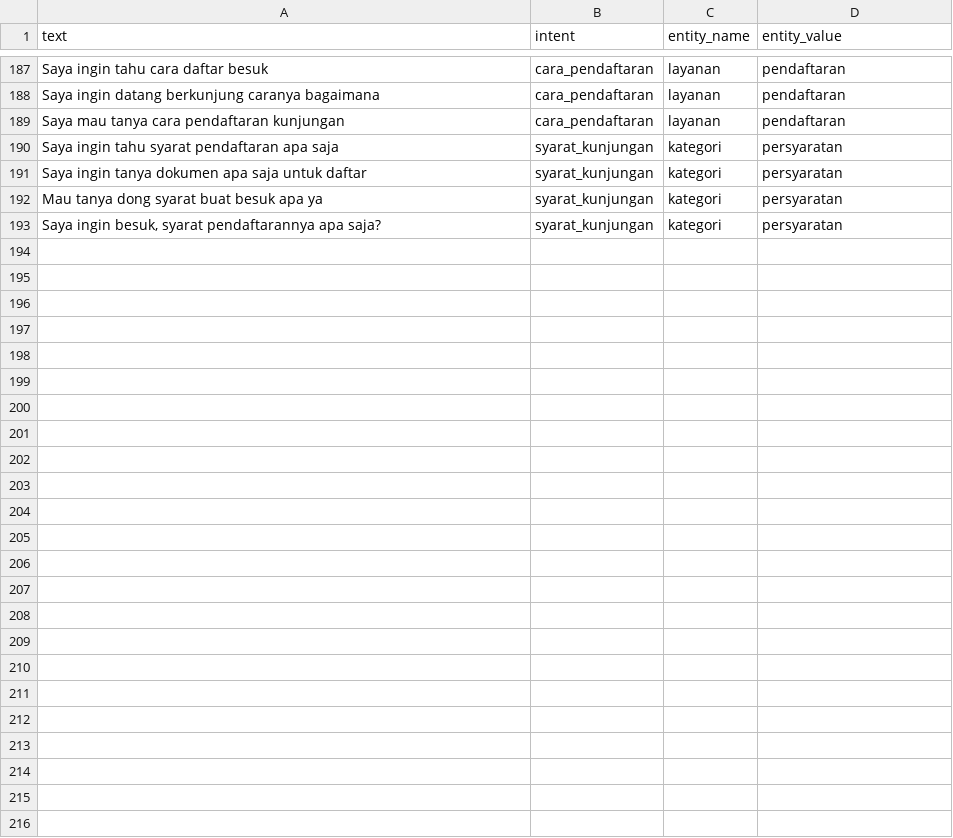
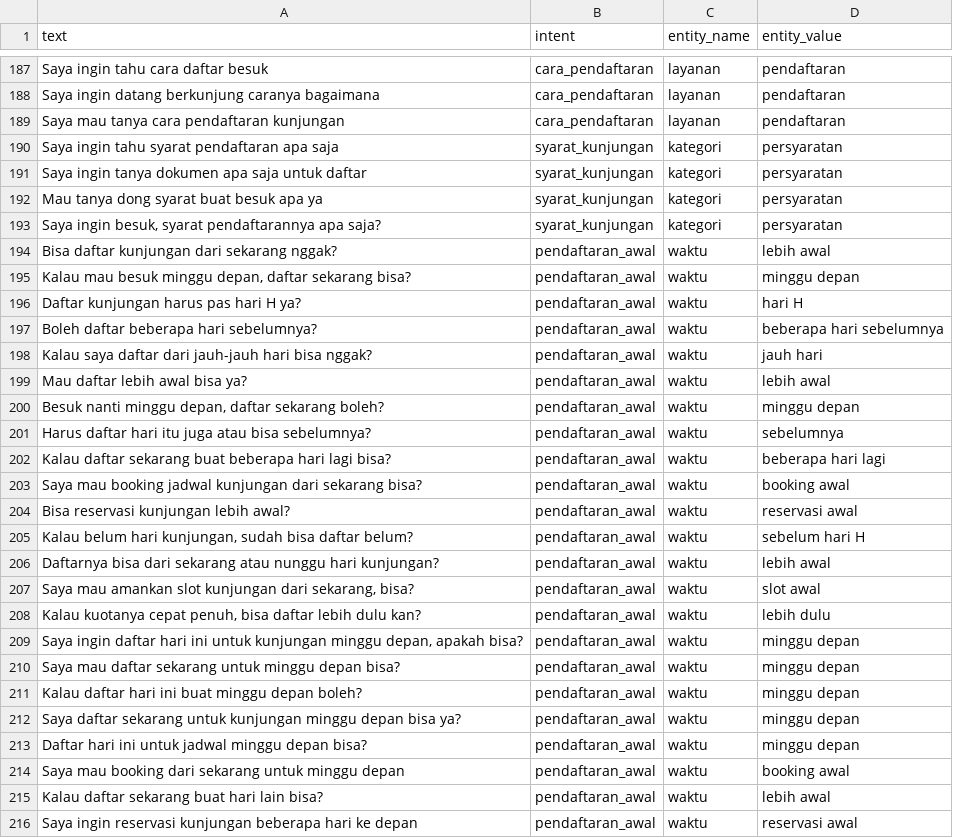
Before and after one commit to MheriS/PAS-Assistant-BackEnd, a CSV file: chatbot-ai/DataChat.csv, drawn as a sheet; only a part is shown, gaps mark what is left out.

Commit message:
chore(ai): update dataset and retrain model

```diff
--- a/chatbot-ai/DataChat.csv
+++ b/chatbot-ai/DataChat.csv
@@ -193 +193,24 @@ text,intent,entity_name,entity_value
 "Saya ingin besuk, syarat pendaftarannya apa saja?",syarat_kunjungan,kategori,persyaratan
+"Bisa daftar kunjungan dari sekarang nggak?",pendaftaran_awal,waktu,lebih awal
+"Kalau mau besuk minggu depan, daftar sekarang bisa?",pendaftaran_awal,waktu,minggu depan
+"Daftar kunjungan harus pas hari H ya?",pendaftaran_awal,waktu,hari H
+"Boleh daftar beberapa hari sebelumnya?",pendaftaran_awal,waktu,beberapa hari sebelumnya
+"Kalau saya daftar dari jauh-jauh hari bisa nggak?",pendaftaran_awal,waktu,jauh hari
+"Mau daftar lebih awal bisa ya?",pendaftaran_awal,waktu,lebih awal
+"Besuk nanti minggu depan, daftar sekarang boleh?",pendaftaran_awal,waktu,minggu depan
+"Harus daftar hari itu juga atau bisa sebelumnya?",pendaftaran_awal,waktu,sebelumnya
+"Kalau daftar sekarang buat beberapa hari lagi bisa?",pendaftaran_awal,waktu,beberapa hari lagi
+"Saya mau booking jadwal kunjungan dari sekarang bisa?",pendaftaran_awal,waktu,booking awal
+"Bisa reservasi kunjungan lebih awal?",pendaftaran_awal,waktu,reservasi awal
+"Kalau belum hari kunjungan, sudah bisa daftar belum?",pendaftaran_awal,waktu,sebelum hari H
+"Daftarnya bisa dari sekarang atau nunggu hari kunjungan?",pendaftaran_awal,waktu,lebih awal
+"Saya mau amankan slot kunjungan dari sekarang, bisa?",pendaftaran_awal,waktu,slot awal
+"Kalau kuotanya cepat penuh, bisa daftar lebih dulu kan?",pendaftaran_awal,waktu,lebih dulu
+"Saya ingin daftar hari ini untuk kunjungan minggu depan, apakah bisa?",pendaftaran_awal,waktu,minggu depan
+"Saya mau daftar sekarang untuk minggu depan bisa?",pendaftaran_awal,waktu,minggu depan
+"Kalau daftar hari ini buat minggu depan boleh?",pendaftaran_awal,waktu,minggu depan
+"Saya daftar sekarang untuk kunjungan minggu depan bisa ya?",pendaftaran_awal,waktu,minggu depan
+"Daftar hari ini untuk jadwal minggu depan bisa?",pendaftaran_awal,waktu,minggu depan
+"Saya mau booking dari sekarang untuk minggu depan",pendaftaran_awal,waktu,booking awal
+"Kalau daftar sekarang buat hari lain bisa?",pendaftaran_awal,waktu,lebih awal
+"Saya ingin reservasi kunjungan beberapa hari ke depan",pendaftaran_awal,waktu,reservasi awal
```
Also changed, not shown: 7 other files.
